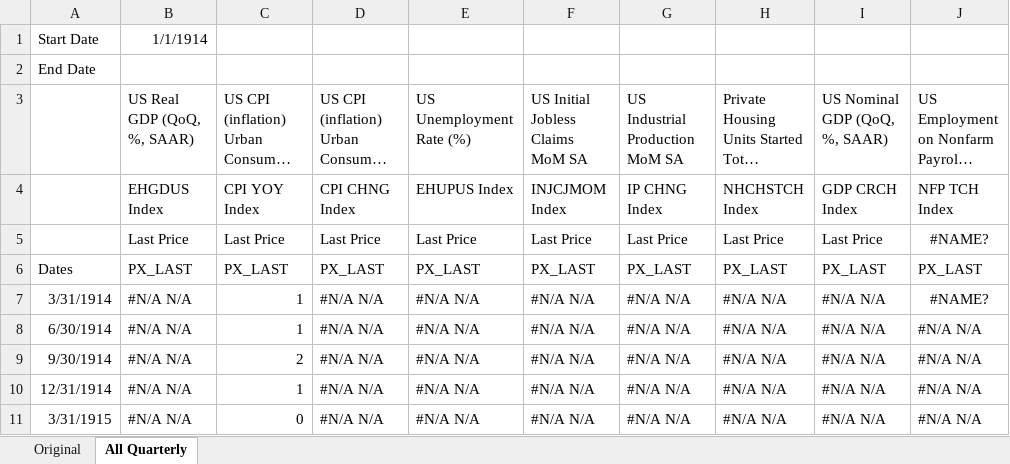
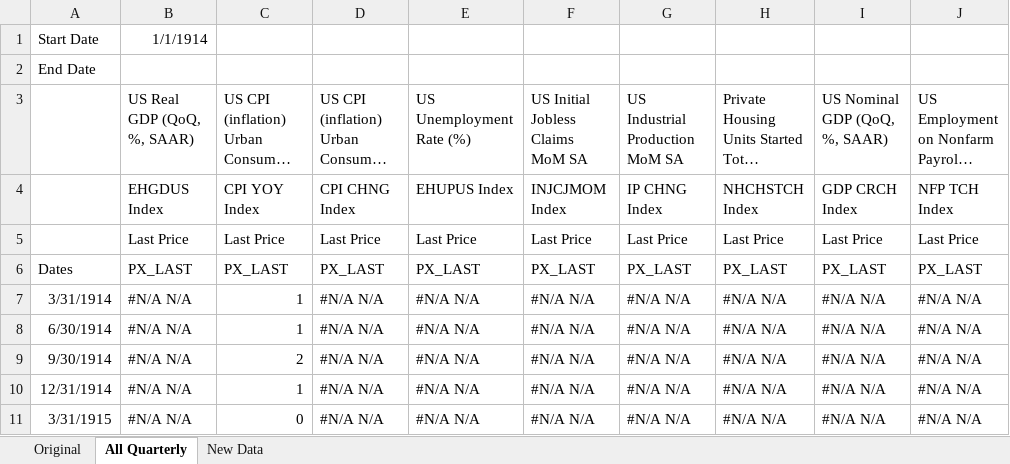
Before and after one commit to Scarlett-Yu/economic_regime_classification, an Excel workbook: Economic Regime Data.xlsx, sheet All Quarterly, drawn as a sheet; only a part is shown; long unchanged cells end in …; values as stored, in another font and other column widths than the file's, no borders; the diff names each change by its address in the sheet, - before the commit and + after, or states it on an @@ line.

```diff
--- a/Economic Regime Data.xlsx (sheet All Quarterly)
+++ b/Economic Regime Data.xlsx (sheet All Quarterly)
+sheet tab: New Data
-J5: #NAME?
+J5: Last Price
-J5 alignment: center
+J5 alignment: left
-J7: #NAME?
+J7: #N/A N/A
-J7 alignment: center
+J7 alignment: left
```
Also changed, not shown: sheet Original, 2 other files.
